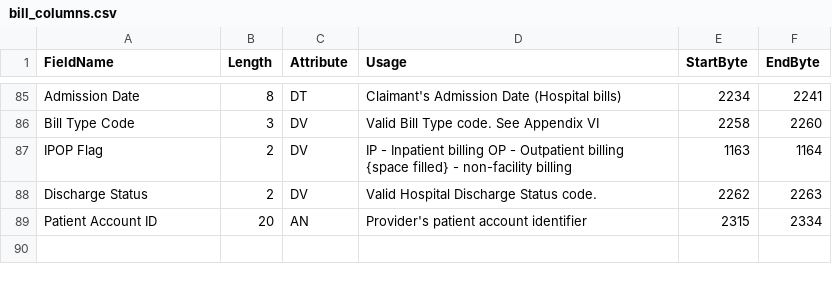
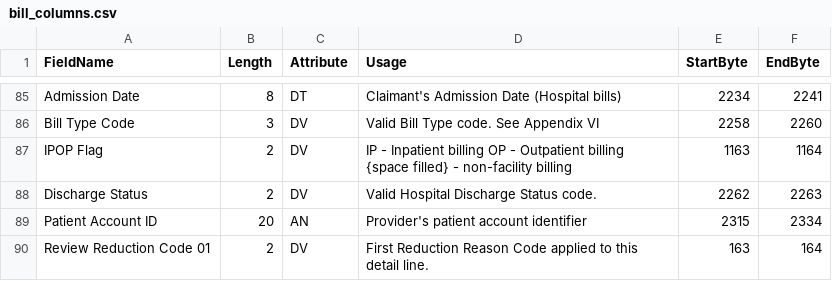
Before and after one commit to thttai/Bill-Review-History-Import, a CSV file: bill_columns.csv, drawn as a sheet; only a part is shown, gaps mark what is left out.

Commit message:
- update script using raw data in remote database

```diff
--- a/bill_columns.csv
+++ b/bill_columns.csv
@@ -89 +89,2 @@ Discharge Status,2,DV,"Valid Hospital Discharge Status code.",2262,2263
 Patient Account ID,20,AN,"Provider's patient account identifier",2315,2334
+Review Reduction Code 01,2,DV,"First Reduction Reason Code applied to this detail line.",163,164
```
Also changed, not shown: 8 other files.
